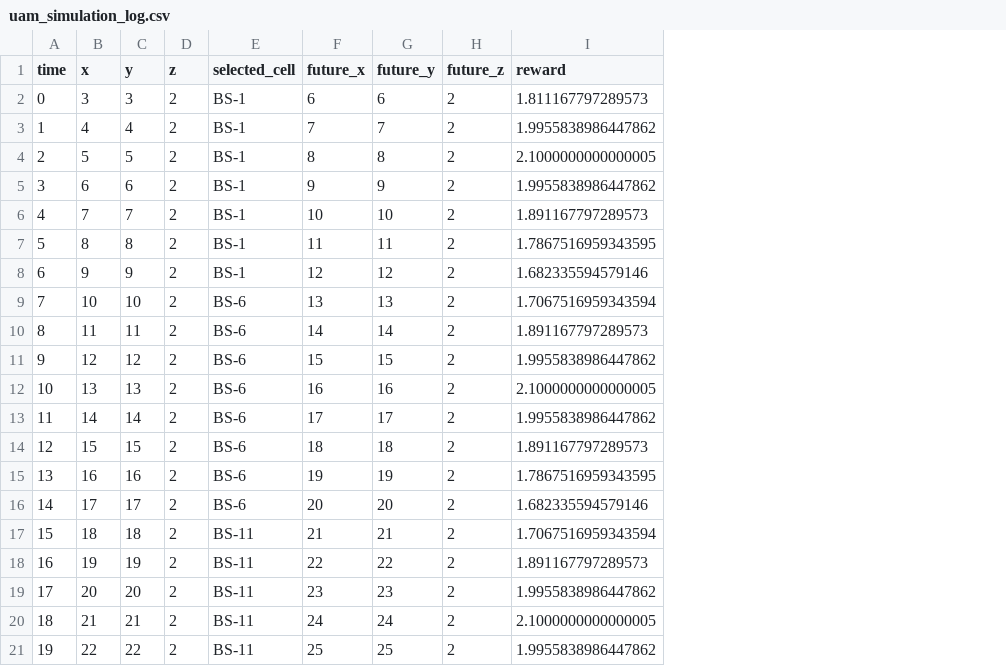
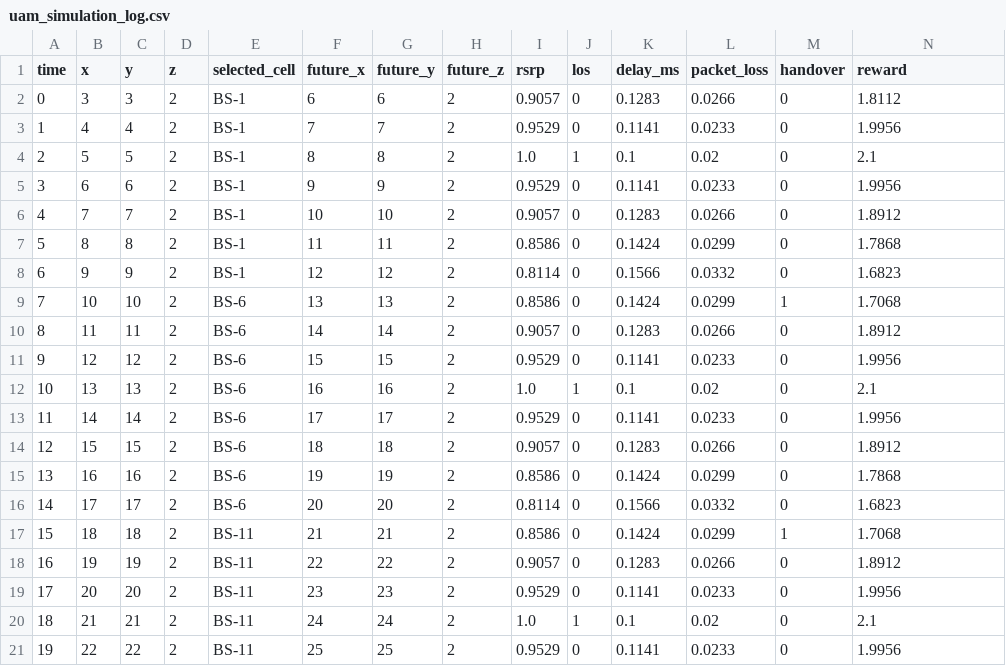
Before and after one commit to gxmzung/ghost-ant-handover, a CSV file: results/uam_simulation_log.csv, drawn as a sheet; addresses are those after the commit; the diff names each change by its address in the sheet, - before the commit and + after, or states it on an @@ line.

```diff
--- a/results/uam_simulation_log.csv
+++ b/results/uam_simulation_log.csv
+column I (rsrp), rows 2-21: 0.9057 | 0.9529 | 1.0 | 0.9529 | 0.9057 | 0.8586 | 0.8114 | 0.8586 | 0.9057 | 0.9529 | 1.0 | 0.9529 | 0.9057 | 0.8586 | 0.8114 | 0.8586 | 0.9057 | 0.9529 | 1.0 | 0.9529
+column J (los), rows 2-21: 0 | 0 | 1 | 0 | 0 | 0 | 0 | 0 | 0 | 0 | 1 | 0 | 0 | 0 | 0 | 0 | 0 | 0 | 1 | 0
+column K (delay_ms), rows 2-21: 0.1283 | 0.1141 | 0.1 | 0.1141 | 0.1283 | 0.1424 | 0.1566 | 0.1424 | 0.1283 | 0.1141 | 0.1 | 0.1141 | 0.1283 | 0.1424 | 0.1566 | 0.1424 | 0.1283 | 0.1141 | 0.1 | 0.1141
+column L (packet_loss), rows 2-21: 0.0266 | 0.0233 | 0.02 | 0.0233 | 0.0266 | 0.0299 | 0.0332 | 0.0299 | 0.0266 | 0.0233 | 0.02 | 0.0233 | 0.0266 | 0.0299 | 0.0332 | 0.0299 | 0.0266 | 0.0233 | 0.02 | 0.0233
+column M (handover), rows 2-21: 0 | 0 | 0 | 0 | 0 | 0 | 0 | 1 | 0 | 0 | 0 | 0 | 0 | 0 | 0 | 1 | 0 | 0 | 0 | 0
-N2 (reward): 1.811167797289573
+N2 (reward): 1.8112
-N3 (reward): 1.9955838986447862
+N3 (reward): 1.9956
-N4 (reward): 2.1000000000000005
+N4 (reward): 2.1
-N5 (reward): 1.9955838986447862
+N5 (reward): 1.9956
-N6 (reward): 1.891167797289573
+N6 (reward): 1.8912
-N7 (reward): 1.7867516959343595
+N7 (reward): 1.7868
-N8 (reward): 1.682335594579146
+N8 (reward): 1.6823
-N9 (reward): 1.7067516959343594
+N9 (reward): 1.7068
-N10 (reward): 1.891167797289573
+N10 (reward): 1.8912
-N11 (reward): 1.9955838986447862
+N11 (reward): 1.9956
-N12 (reward): 2.1000000000000005
+N12 (reward): 2.1
-N13 (reward): 1.9955838986447862
+N13 (reward): 1.9956
-N14 (reward): 1.891167797289573
+N14 (reward): 1.8912
-N15 (reward): 1.7867516959343595
+N15 (reward): 1.7868
-N16 (reward): 1.682335594579146
+N16 (reward): 1.6823
-N17 (reward): 1.7067516959343594
+N17 (reward): 1.7068
-N18 (reward): 1.891167797289573
+N18 (reward): 1.8912
-N19 (reward): 1.9955838986447862
+N19 (reward): 1.9956
-N20 (reward): 2.1000000000000005
+N20 (reward): 2.1
-N21 (reward): 1.9955838986447862
+N21 (reward): 1.9956
```
Also changed, not shown: 7 other files.
